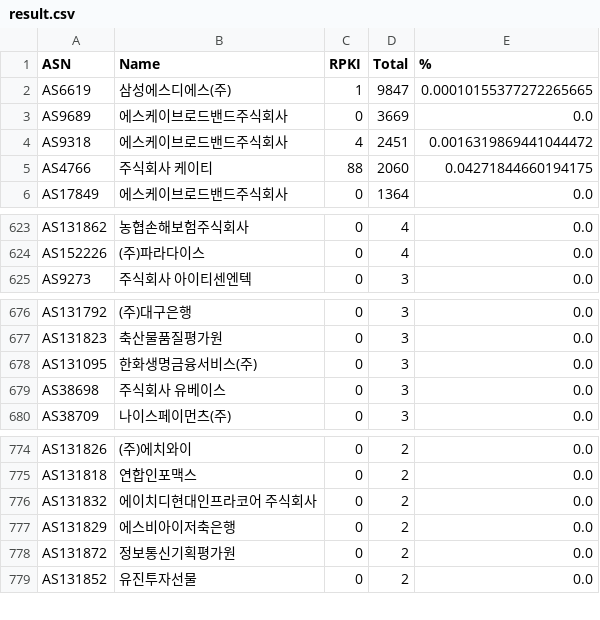
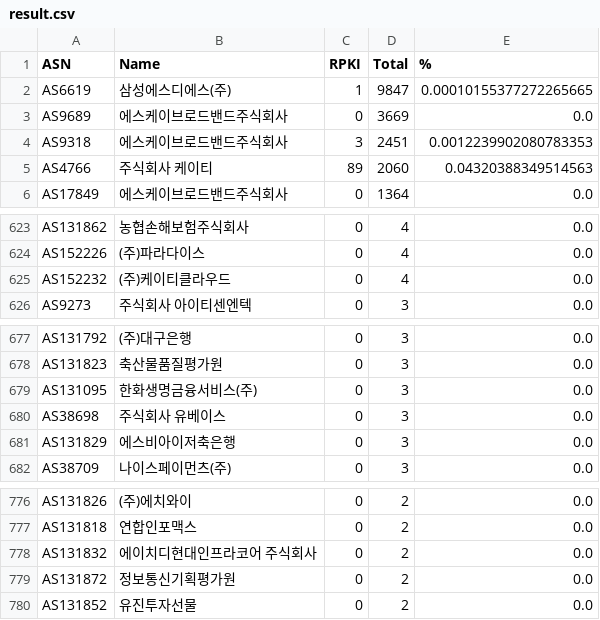
Before and after one commit to dxdxdt/rpki-tracker-kr, a CSV file: result.csv, drawn as a sheet; only a part is shown, gaps mark what is left out; the diff covers the shown part only.

```diff
--- a/result.csv
+++ b/result.csv
@@ -3,4 +3,4 @@ AS6619,삼성에스디에스(주),1,9847,0.00010155377272265665
 AS9689,에스케이브로드밴드주식회사,0,3669,0.0
-AS9318,에스케이브로드밴드주식회사,4,2451,0.0016319869441044472
-AS4766,주식회사 케이티,88,2060,0.04271844660194175
+AS9318,에스케이브로드밴드주식회사,3,2451,0.0012239902080783353
+AS4766,주식회사 케이티,89,2060,0.04320388349514563
 AS17849,에스케이브로드밴드주식회사,0,1364,0.0
@@ -624,2 +624,3 @@ AS131862,농협손해보험주식회사,0,4,0.0
 AS152226,(주)파라다이스,0,4,0.0
+AS152232,(주)케이티클라우드,0,4,0.0
 AS9273,주식회사 아이티센엔텍,0,3,0.0
@@ -679,2 +680,3 @@ AS131095,한화생명금융서비스(주),0,3,0.0
 AS38698,주식회사 유베이스,0,3,0.0
+AS131829,에스비아이저축은행,0,3,0.0
 AS38709,나이스페이먼츠(주),0,3,0.0
@@ -776,3 +778,2 @@ AS131818,연합인포맥스,0,2,0.0
 AS131832,에이치디현대인프라코어 주식회사,0,2,0.0
-AS131829,에스비아이저축은행,0,2,0.0
 AS131872,정보통신기획평가원,0,2,0.0
```
Also changed, not shown: 3 added rows and 3 removed rows elsewhere in this file, 4 other files.
